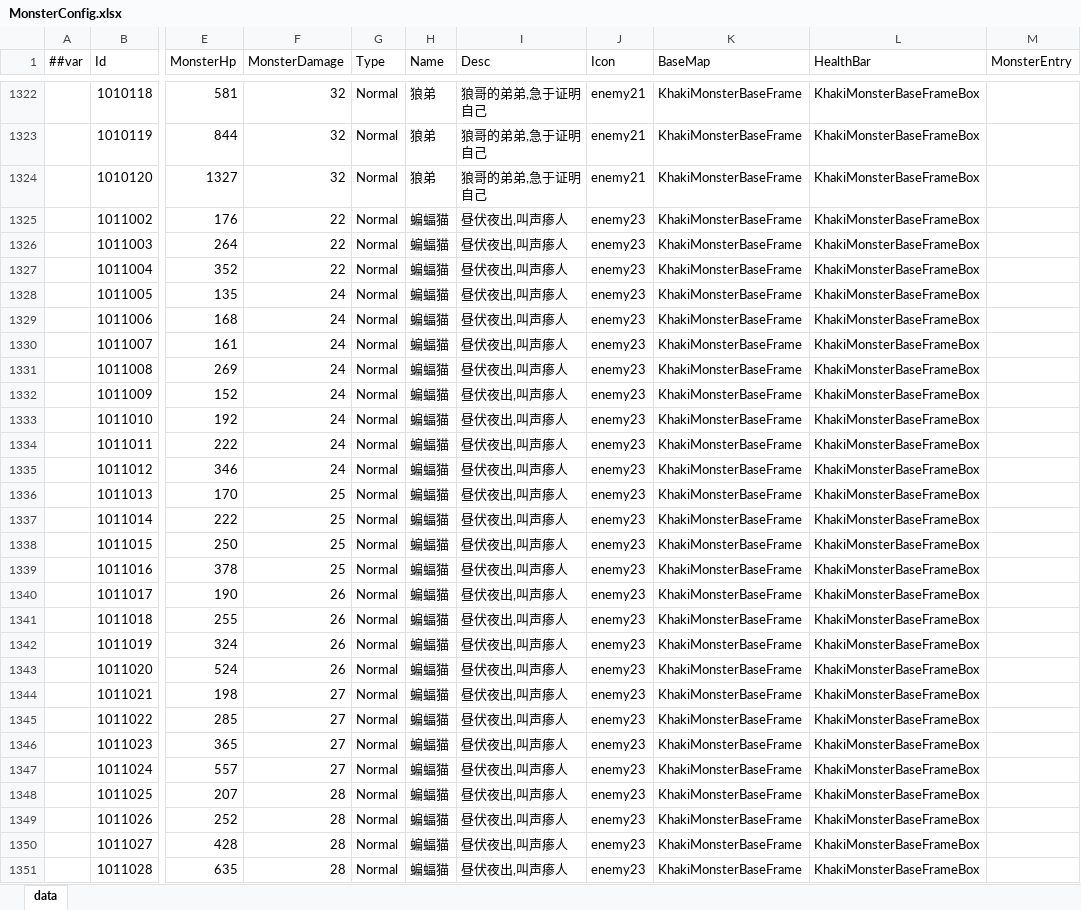
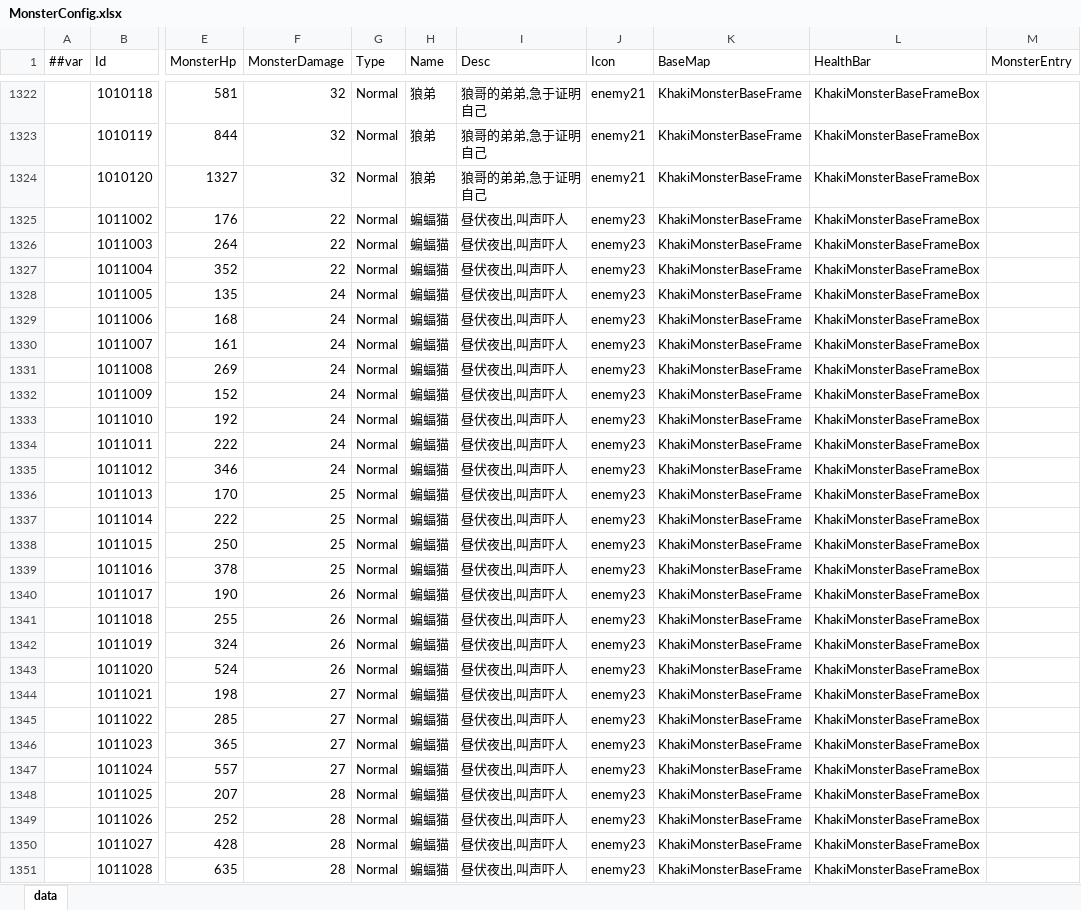
Before and after one commit to snakeazh/cardClient, an Excel workbook: Config/MonsterConfig.xlsx, sheet data, drawn as a sheet; only a part is shown, gaps mark what is left out; values as stored, in another font and other column widths than the file's, no borders; the diff covers the shown part only; the diff names each change by its address in the sheet, - before the commit and + after, or states it on an @@ line.

```diff
--- a/Config/MonsterConfig.xlsx (sheet data)
+++ b/Config/MonsterConfig.xlsx (sheet data)
-I1325:I1351 (Desc): 昼伏夜出,叫声瘆人
+I1325:I1351 (Desc): 昼伏夜出,叫声吓人
```
Also changed, not shown: 93 edited cells elsewhere in this sheet, 1 other file.
